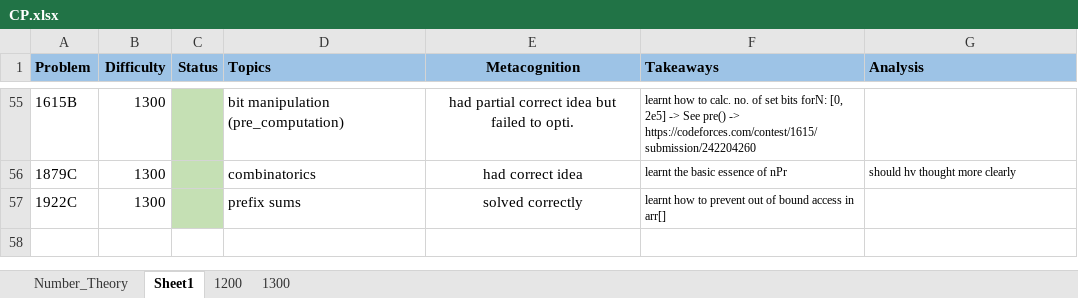
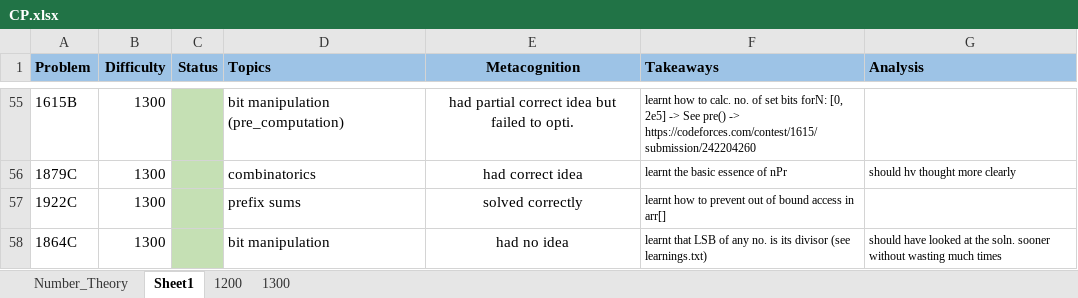
Before and after one commit to Acadaniket-2001/CP_Related, an Excel workbook: My_CP_Track/CP.xlsx, sheet Sheet1, drawn as a sheet; only a part is shown, gaps mark what is left out; values as stored, in another font and other column widths than the file's, no borders; the diff names each change by its address in the sheet, - before the commit and + after, or states it on an @@ line.

```diff
--- a/My_CP_Track/CP.xlsx (sheet Sheet1)
+++ b/My_CP_Track/CP.xlsx (sheet Sheet1)
+row 58: 1864C | 1300 |  | bit manipulation | had no idea | learnt that LSB of any no. is its divisor (see learnings.txt) | should have looked at the soln. sooner without wasting much times
```
Also changed, not shown: sheet Number_Theory, 2 other files.
